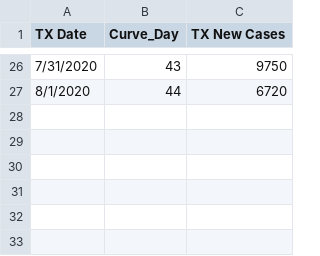
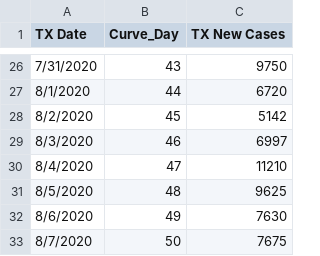
Before and after one commit to jakemdrew/CoronaCurves, a CSV file: Corona_MAE.csv, drawn as a sheet; only a part is shown, gaps mark what is left out; the diff names each change by its address in the sheet, - before the commit and + after, or states it on an @@ line.

Commit message:
Update Corona_MAE.csv

```diff
--- a/Corona_MAE.csv
+++ b/Corona_MAE.csv
+row 28: 8/2/2020 | 45 | 5142
+row 29: 8/3/2020 | 46 | 6997
+row 30: 8/4/2020 | 47 | 11210
+row 31: 8/5/2020 | 48 | 9625
+row 32: 8/6/2020 | 49 | 7630
+row 33: 8/7/2020 | 50 | 7675
```
